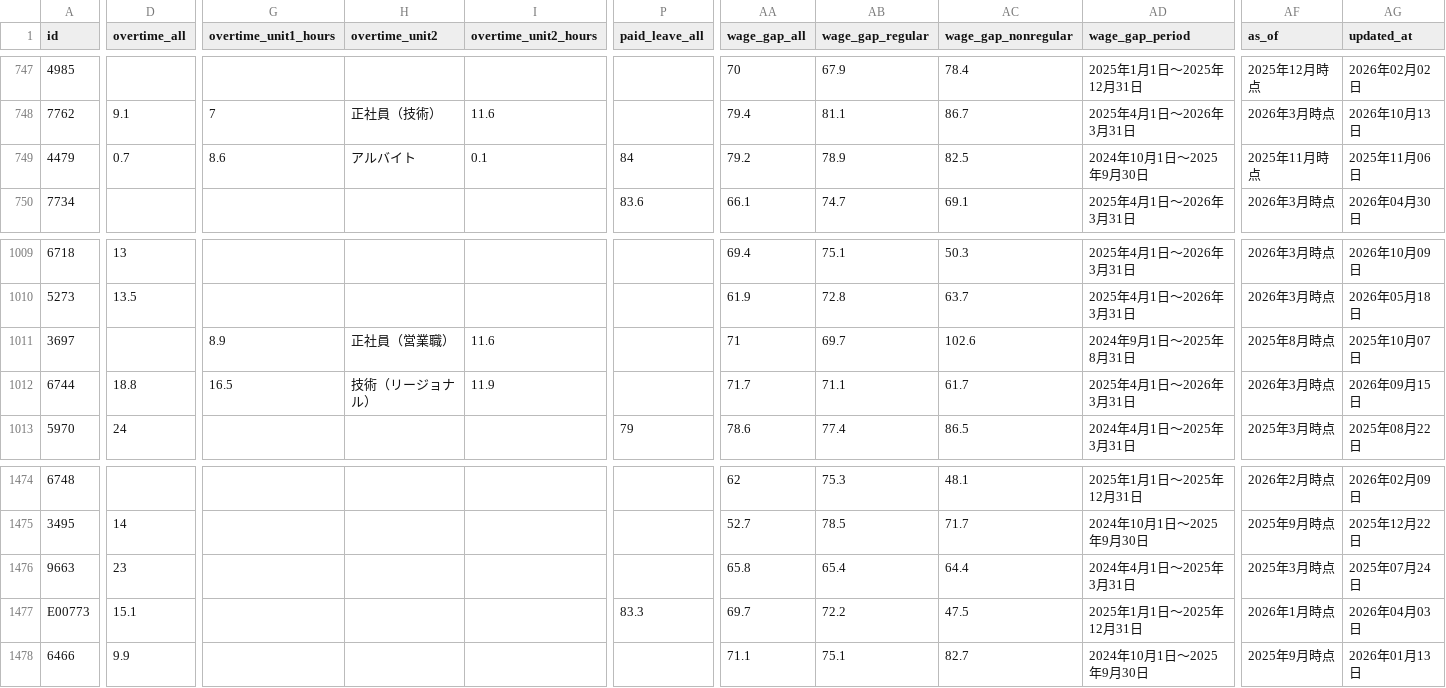
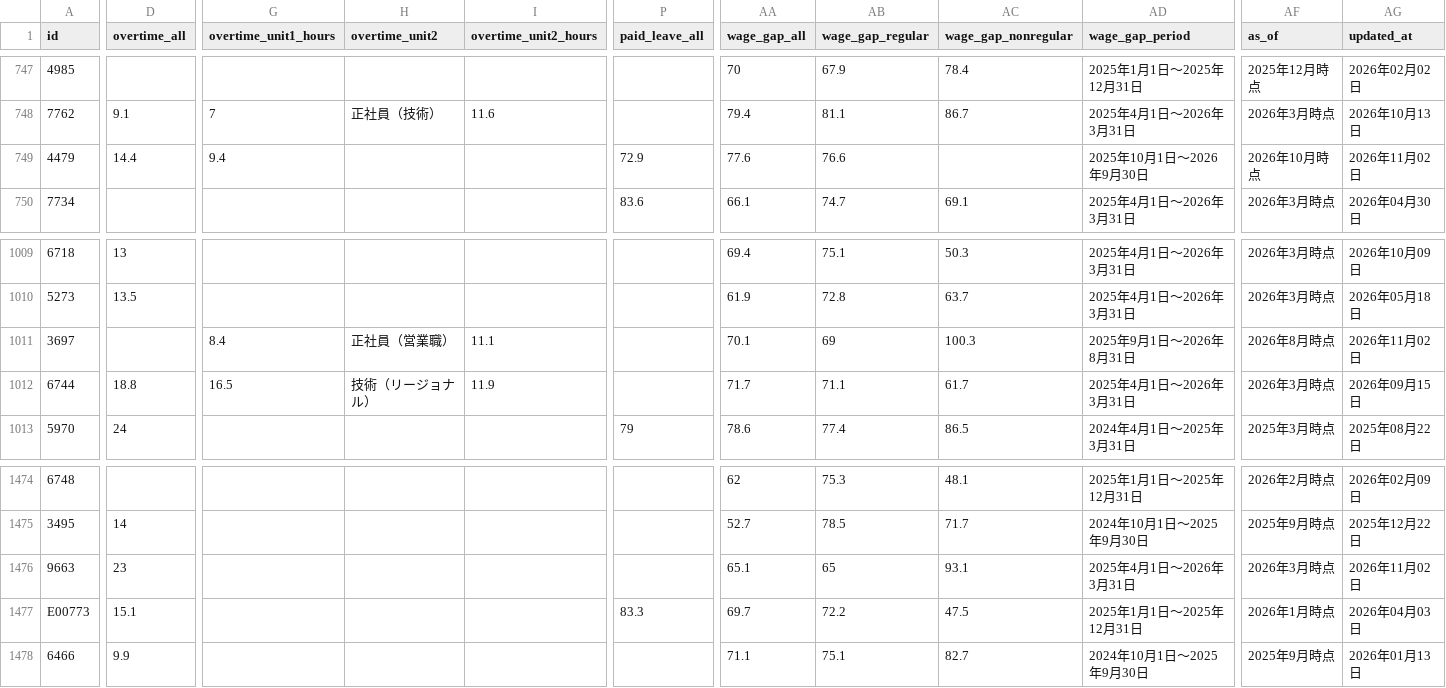
Before and after one commit to varmil/nenshu, a CSV file: pipeline/data/worklife.csv, drawn as a sheet; only a part is shown, gaps mark what is left out; the diff covers the shown part only; the diff names each change by its address in the sheet, - before the commit and + after, or states it on an @@ line.

```diff
--- a/pipeline/data/worklife.csv
+++ b/pipeline/data/worklife.csv
-D749 (overtime_all): 0.7
+D749 (overtime_all): 14.4
-G749 (overtime_unit1_hours): 8.6
+G749 (overtime_unit1_hours): 9.4
-H749 (overtime_unit2): アルバイト
+H749 (overtime_unit2): (empty)
-I749 (overtime_unit2_hours): 0.1
+I749 (overtime_unit2_hours): (empty)
-P749 (paid_leave_all): 84
+P749 (paid_leave_all): 72.9
-AA749 (wage_gap_all): 79.2
+AA749 (wage_gap_all): 77.6
-AB749 (wage_gap_regular): 78.9
+AB749 (wage_gap_regular): 76.6
-AC749 (wage_gap_nonregular): 82.5
+AC749 (wage_gap_nonregular): (empty)
-AD749 (wage_gap_period): 2024年10月1日～2025年9月30日
+AD749 (wage_gap_period): 2025年10月1日～2026年9月30日
-AF749 (as_of): 2025年11月時点
+AF749 (as_of): 2026年10月時点
-AG749 (updated_at): 2025年11月06日
+AG749 (updated_at): 2026年11月02日
-G1011 (overtime_unit1_hours): 8.9
+G1011 (overtime_unit1_hours): 8.4
-I1011 (overtime_unit2_hours): 11.6
+I1011 (overtime_unit2_hours): 11.1
-AA1011 (wage_gap_all): 71
+AA1011 (wage_gap_all): 70.1
-AB1011 (wage_gap_regular): 69.7
+AB1011 (wage_gap_regular): 69
-AC1011 (wage_gap_nonregular): 102.6
+AC1011 (wage_gap_nonregular): 100.3
-AD1011 (wage_gap_period): 2024年9月1日～2025年8月31日
+AD1011 (wage_gap_period): 2025年9月1日～2026年8月31日
-AF1011 (as_of): 2025年8月時点
+AF1011 (as_of): 2026年8月時点
-AG1011 (updated_at): 2025年10月07日
+AG1011 (updated_at): 2026年11月02日
-AA1476 (wage_gap_all): 65.8
+AA1476 (wage_gap_all): 65.1
-AB1476 (wage_gap_regular): 65.4
+AB1476 (wage_gap_regular): 65
-AC1476 (wage_gap_nonregular): 64.4
+AC1476 (wage_gap_nonregular): 93.1
-AD1476 (wage_gap_period): 2024年4月1日～2025年3月31日
+AD1476 (wage_gap_period): 2025年4月1日～2026年3月31日
-AF1476 (as_of): 2025年3月時点
+AF1476 (as_of): 2026年3月時点
-AG1476 (updated_at): 2025年07月24日
+AG1476 (updated_at): 2026年11月02日
```
Also changed, not shown: 13 edited cells elsewhere in this file, 5 other files.
